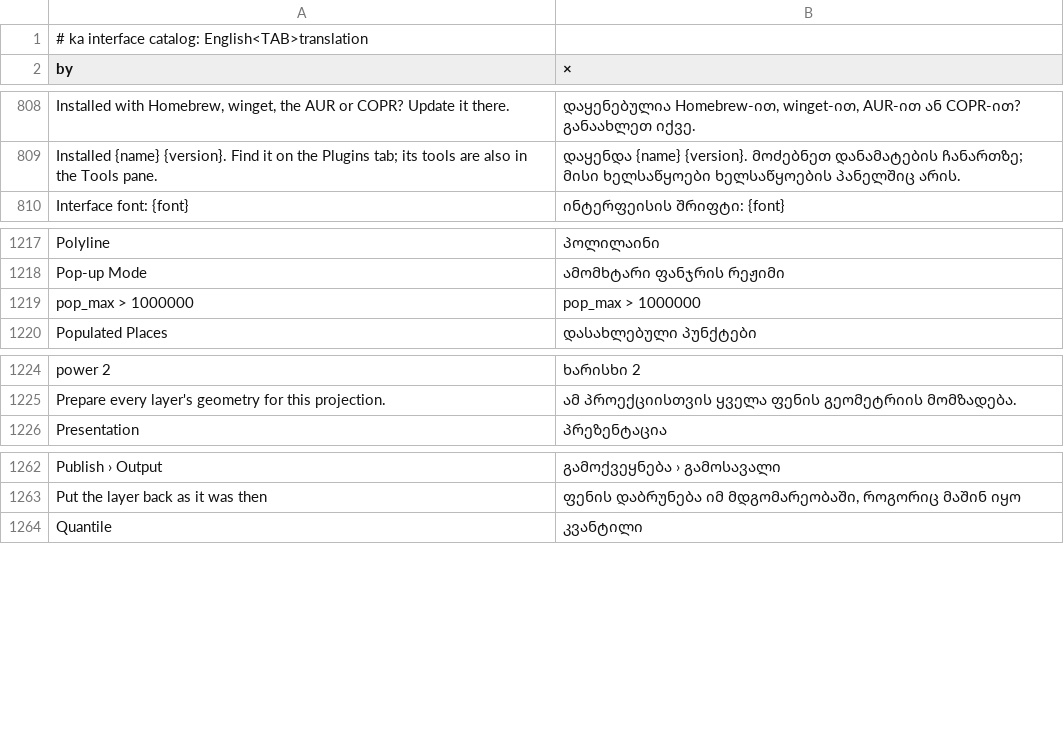
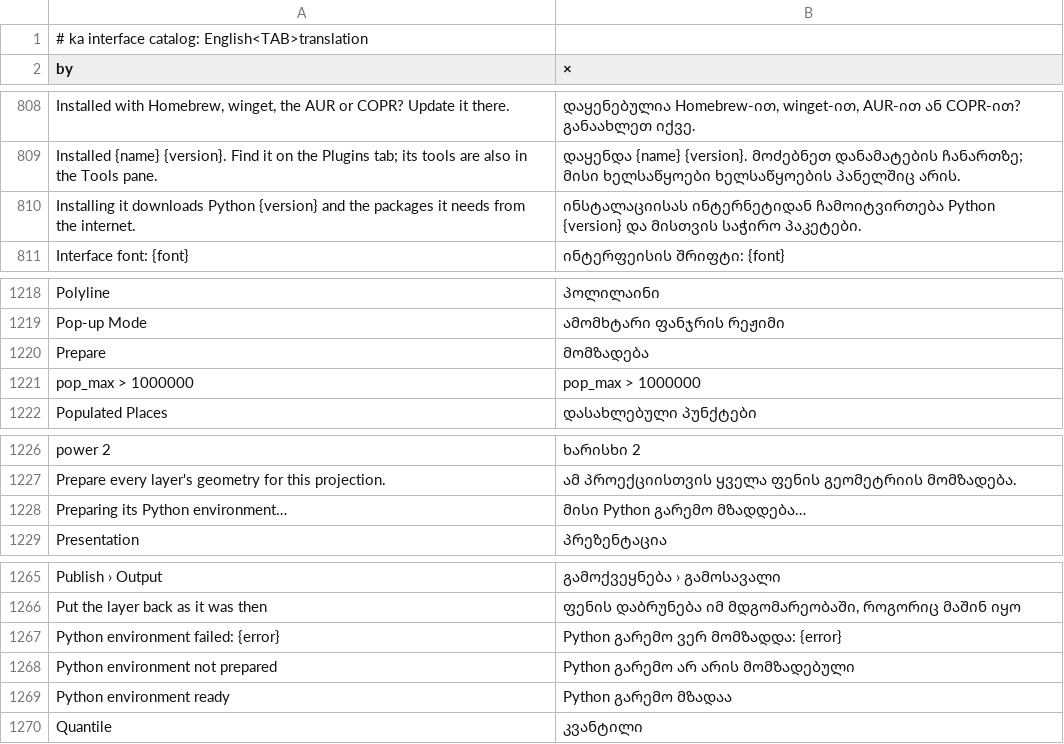
Before and after one commit to A-talebifard/RustGIS, a TSV file: crates/ui-egui/src/i18n/ka.tsv, drawn as a sheet; only a part is shown, gaps mark what is left out; the diff names each change by its address in the sheet, - before the commit and + after, or states it on an @@ line.

Commit message:
feat(plugins): Python environments that RustGIS makes for process plugins (#246)
A process plugin can declare `"python": {"version": "3.12",
"requirements": "requirements.txt"}`; RustGIS then makes it an
environment of its own and `python` in its `run` is that environment's
interpreter, so users install neither Python nor any package (#241,
phase 2).

- RustGIS downloads uv once (0.13.1's wheel from PyPI, checked against
  a SHA-256 pinned per platform; RUSTGIS_UV names one instead). uv
  installs a standalone Python of the version asked for (only uv's own
  Pythons: the same on every computer) and the requirements, into
  <plugins>/envs/<id>/, made beside it and swapped in.
- The environment is made again when the version or the requirements
  change, and removed with the plugin. Until it's ready, calls fail
  with a message saying how to prepare it.
- The desktop app makes it in the background after install; the
  Plugin Manager shows its progress (uv's last line), whether it's
  ready, and a Prepare button. The install prompt says what will be
  downloaded. `rustgis-cli plugins install`/`get` make it before they
  return; `rustgis-cli plugins prepare <id>` and `plugin.prepare` make
  it on demand.

```diff
--- a/crates/ui-egui/src/i18n/ka.tsv
+++ b/crates/ui-egui/src/i18n/ka.tsv
+row 810: Installing it downloads Python {version} and the packages it needs from the internet. | ინსტალაციისას ინტერნეტიდან ჩამოიტვირთება Python {version} და მისთვის საჭირო პაკეტები.
+row 1220: Prepare | მომზადება
+row 1228: Preparing its Python environment… | მისი Python გარემო მზადდება…
+row 1267: Python environment failed: {error} | Python გარემო ვერ მომზადდა: {error}
+row 1268: Python environment not prepared | Python გარემო არ არის მომზადებული
+row 1269: Python environment ready | Python გარემო მზადაა
```
Also changed, not shown: crates/ui-egui/src/i18n/de.tsv, crates/ui-egui/src/i18n/fr.tsv, 22 other files.
